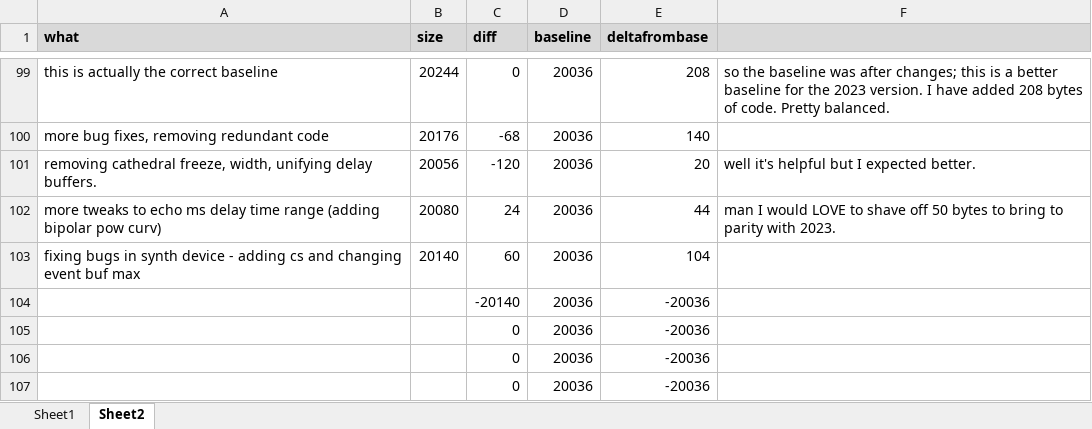
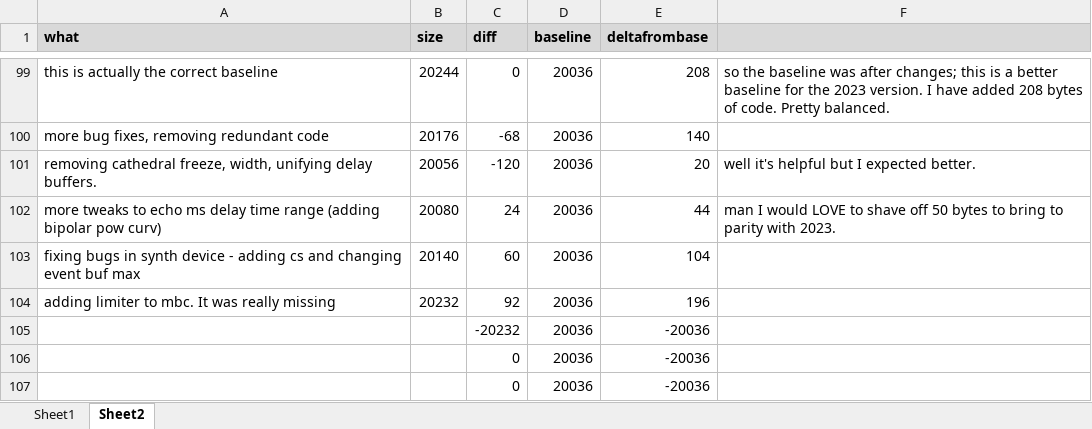
Before and after one commit to thenfour/WaveSabre, an Excel workbook: sizework20240216.xlsx, sheet Sheet2, drawn as a sheet; only a part is shown, gaps mark what is left out; values as stored, in another font and other column widths than the file's, no borders; removed rows and columns are numbered as before the commit, all else as after; the diff names each change by its address in the sheet, - before the commit and + after, or states it on an @@ line.

```diff
--- a/sizework20240216.xlsx (sheet Sheet2)
+++ b/sizework20240216.xlsx (sheet Sheet2)
-row 104:  |  | -20140 | 20036 | -20036
+row 104: adding limiter to mbc. It was really missing | 20232 | 92 | 20036 | 196
-C105 (diff): 0
+C105 (diff): -20232
```
Also changed, not shown: 3 other files.
